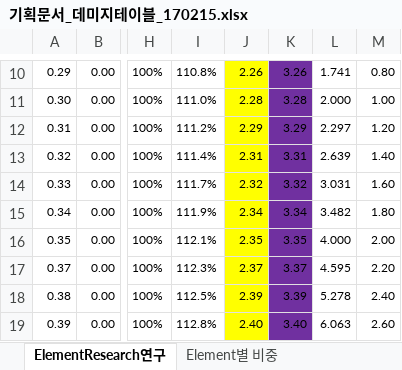
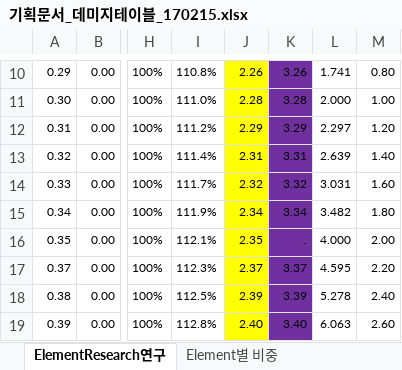
Before and after one commit to LEEJAEHAN/SexyBack, an Excel workbook: Doc/기획문서_데미지테이블_170215.xlsx, sheet ElementResearch연구, drawn as a sheet; only a part is shown, gaps mark what is left out; values as stored, in another font and other column widths than the file's, no borders; conditional formats not drawn; the diff names each change by its address in the sheet, - before the commit and + after, or states it on an @@ line.

```diff
--- a/Doc/기획문서_데미지테이블_170215.xlsx (sheet ElementResearch연구)
+++ b/Doc/기획문서_데미지테이블_170215.xlsx (sheet ElementResearch연구)
-K16: 3.35
+K16: .
```
Also changed, not shown: Doc/XmlDataDocument_170215.xlsx, 38 other files.
